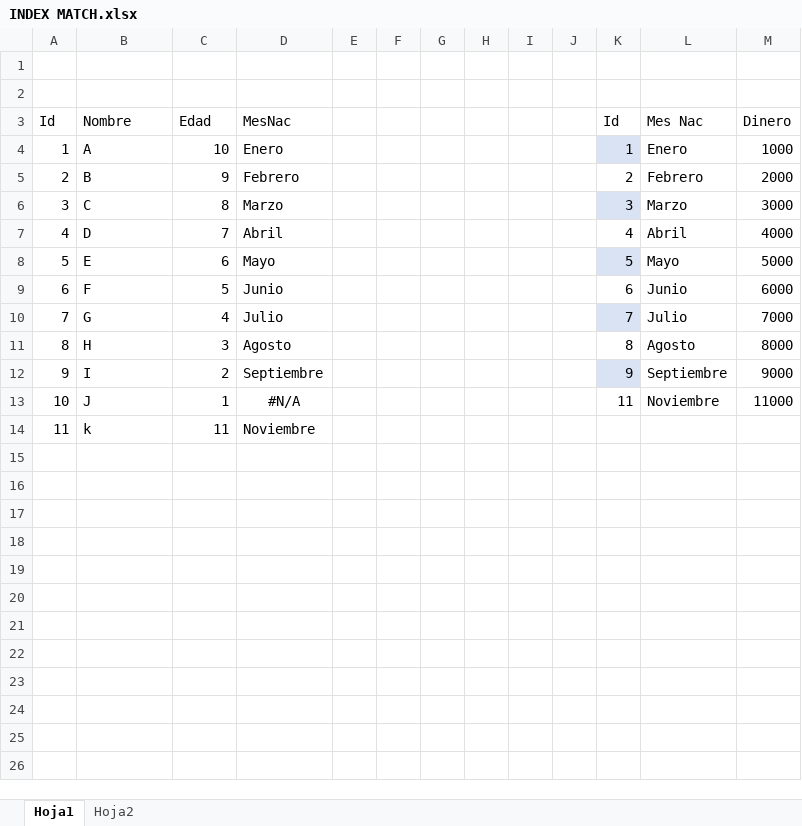
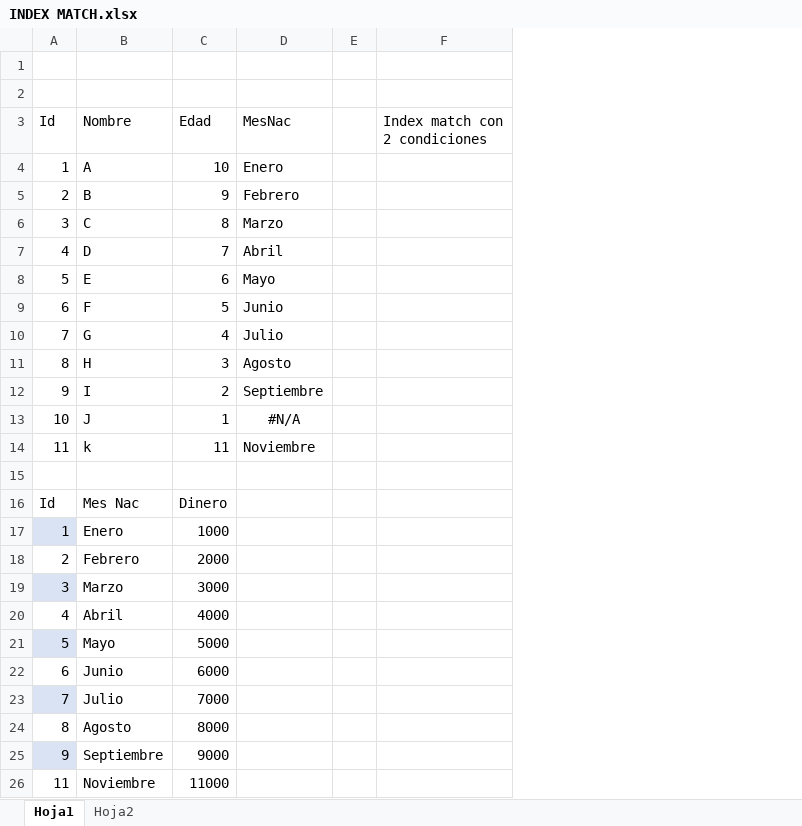
Before and after one commit to Raitozy/Extra-Courses, an Excel workbook: VBA/INDEX MATCH.xlsx, sheet Hoja1, drawn as a sheet; values as stored, in another font and other column widths than the file's, no borders; charts and pictures and table styles not drawn; removed rows and columns are numbered as before the commit, all else as after; the diff names each change by its address in the sheet, - before the commit and + after, or states it on an @@ line.

Commit message:
Fin index Match

```diff
--- a/VBA/INDEX MATCH.xlsx (sheet Hoja1)
+++ b/VBA/INDEX MATCH.xlsx (sheet Hoja1)
-column F, empty
-column G, empty
-column H, empty
-column I, empty
-column J, empty
-column K (Id), rows 4-13: 1 | 2 | 3 | 4 | 5 | 6 | 7 | 8 | 9 | 11
-column L (Mes Nac), rows 4-13: Enero | Febrero | Marzo | Abril | Mayo | Junio | Julio | Agosto | Septiembre | Noviembre
-column M (Dinero), rows 4-13: 1000 | 2000 | 3000 | 4000 | 5000 | 6000 | 7000 | 8000 | 9000 | 11000
+column F (Index match con 2 condiciones), empty
+row 15: (empty)
+row 16: Id | Mes Nac | Dinero
+row 17: 1 | Enero | 1000
+row 18: 2 | Febrero | 2000
+row 19: 3 | Marzo | 3000
+row 20: 4 | Abril | 4000
+row 21: 5 | Mayo | 5000
+row 22: 6 | Junio | 6000
+row 23: 7 | Julio | 7000
+row 24: 8 | Agosto | 8000
+row 25: 9 | Septiembre | 9000
+row 26: 11 | Noviembre | 11000
```
Also changed, not shown: formulas that keep their value, charts or pictures, 1 other file.
